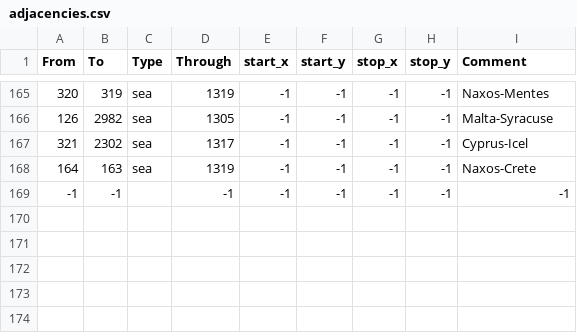
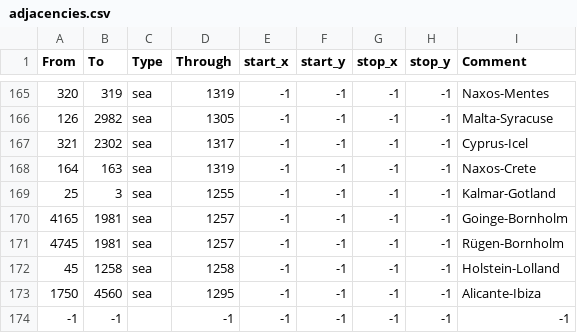
Before and after one commit to SABATHOR94/coremodpinguinearbeitsversion, a CSV file: map/adjacencies.csv, drawn as a sheet; only a part is shown, gaps mark what is left out; the diff names each change by its address in the sheet, - before the commit and + after, or states it on an @@ line.

```diff
--- a/map/adjacencies.csv
+++ b/map/adjacencies.csv
+row 169: 25 | 3 | sea | 1255 | -1 | -1 | -1 | -1 | Kalmar-Gotland
+row 170: 4165 | 1981 | sea | 1257 | -1 | -1 | -1 | -1 | Goinge-Bornholm
+row 171: 4745 | 1981 | sea | 1257 | -1 | -1 | -1 | -1 | Rügen-Bornholm
+row 172: 45 | 1258 | sea | 1258 | -1 | -1 | -1 | -1 | Holstein-Lolland
+row 173: 1750 | 4560 | sea | 1295 | -1 | -1 | -1 | -1 | Alicante-Ibiza
```
Also changed, not shown: 5 other files.
